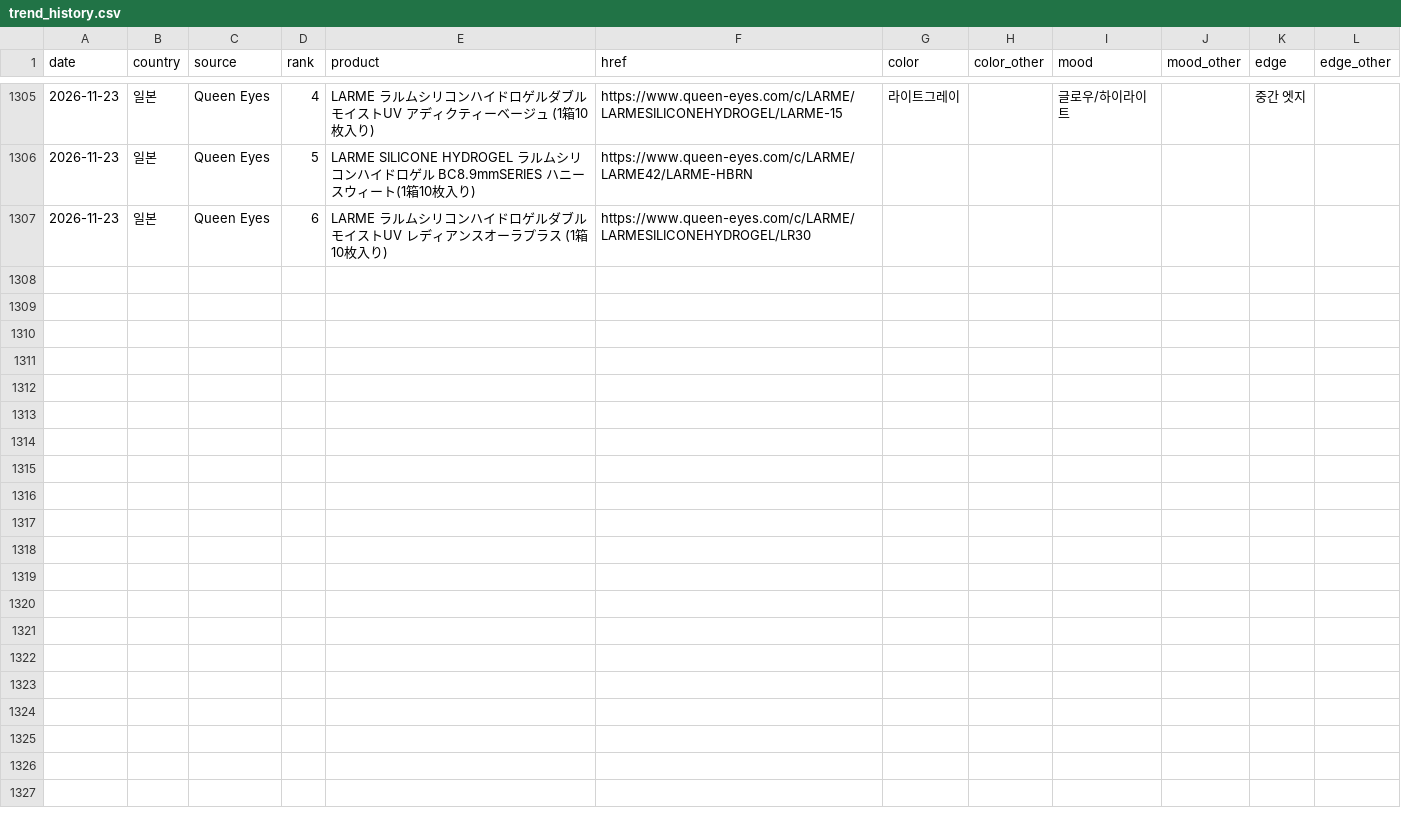
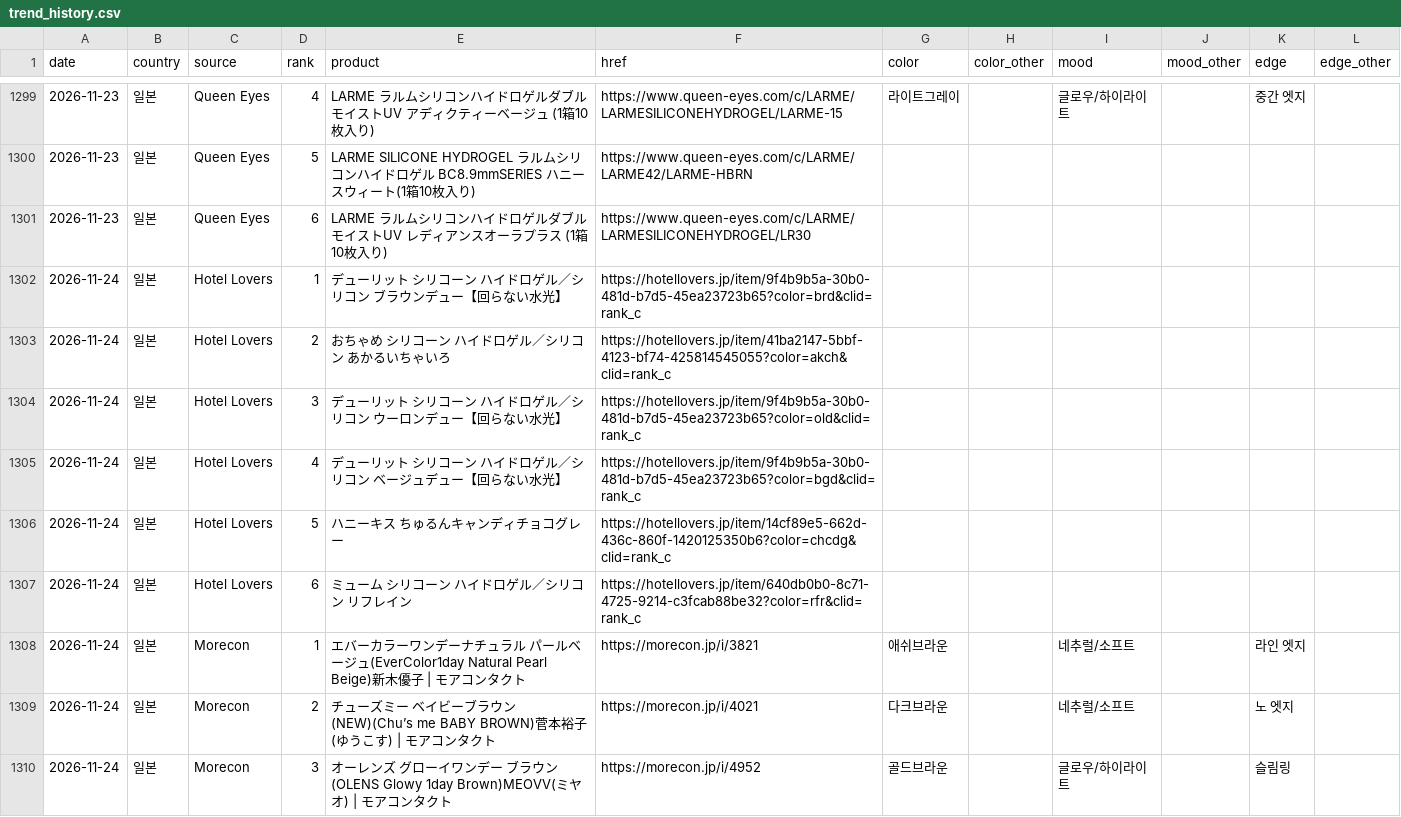
Before and after one commit to imsubin724-design/-, a CSV file: trend_history.csv, drawn as a sheet; only a part is shown, gaps mark what is left out; the diff covers the shown part only.

```diff
--- a/trend_history.csv
+++ b/trend_history.csv
@@ -1307 +1301,10 @@
 2026-11-23,일본,Queen Eyes,6,LARME ラルムシリコンハイドロゲルダブルモイストUV レディアンスオーラプラス (1箱10枚入り),https://www.queen-eyes.com/c/LARME/LARMESILICONEHYDROGEL/LR30,,,,,,
+2026-11-24,일본,Hotel Lovers,1,デューリット シリコーン ハイドロゲル／シリコン ブラウンデュー【回らない水光】,https://hotellovers.jp/item/9f4b9b5a-30b0-481d-b7d5-45ea23723b65?color=brd&clid=rank_c,,,,,,
+2026-11-24,일본,Hotel Lovers,2,おちゃめ シリコーン ハイドロゲル／シリコン あかるいちゃいろ,https://hotellovers.jp/item/41ba2147-5bbf-4123-bf74-425814545055?color=akch&clid=rank_c,,,,,,
+2026-11-24,일본,Hotel Lovers,3,デューリット シリコーン ハイドロゲル／シリコン ウーロンデュー【回らない水光】,https://hotellovers.jp/item/9f4b9b5a-30b0-481d-b7d5-45ea23723b65?color=old&clid=rank_c,,,,,,
+2026-11-24,일본,Hotel Lovers,4,デューリット シリコーン ハイドロゲル／シリコン ベージュデュー【回らない水光】,https://hotellovers.jp/item/9f4b9b5a-30b0-481d-b7d5-45ea23723b65?color=bgd&clid=rank_c,,,,,,
+2026-11-24,일본,Hotel Lovers,5,ハニーキス ちゅるんキャンディチョコグレー,https://hotellovers.jp/item/14cf89e5-662d-436c-860f-1420125350b6?color=chcdg&clid=rank_c,,,,,,
+2026-11-24,일본,Hotel Lovers,6,ミューム シリコーン ハイドロゲル／シリコン リフレイン,https://hotellovers.jp/item/640db0b0-8c71-4725-9214-c3fcab88be32?color=rfr&clid=rank_c,,,,,,
+2026-11-24,일본,Morecon,1,エバーカラーワンデーナチュラル パールベージュ(EverColor1day Natural Pearl Beige)新木優子 | モアコンタクト,https://morecon.jp/i/3821,애쉬브라운,,네추럴/소프트,,라인 엣지,
+2026-11-24,일본,Morecon,2,チューズミー ベイビーブラウン(NEW)(Chu’s me BABY BROWN)菅本裕子(ゆうこす) | モアコンタクト,https://morecon.jp/i/4021,다크브라운,,네추럴/소프트,,노 엣지,
+2026-11-24,일본,Morecon,3,オーレンズ グローイワンデー ブラウン(OLENS Glowy 1day Brown)MEOVV(ミヤオ) | モアコンタクト,https://morecon.jp/i/4952,골드브라운,,글로우/하이라이트,,슬림링,
```
Also changed, not shown: 9 added rows and 6 removed rows elsewhere in this file, hotel_lovers_today.csv, queen_eyes_today.csv, 6 other files.
